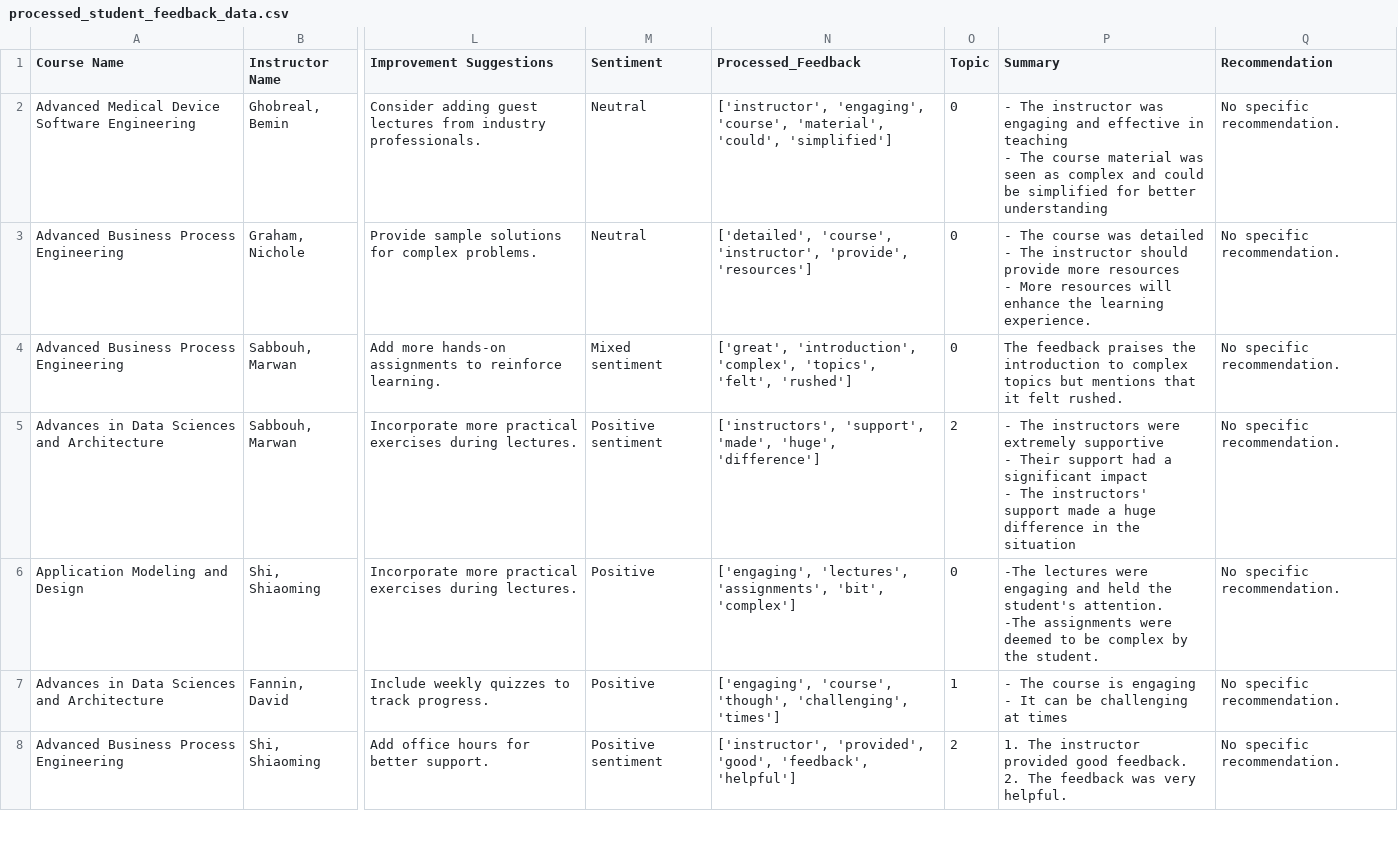
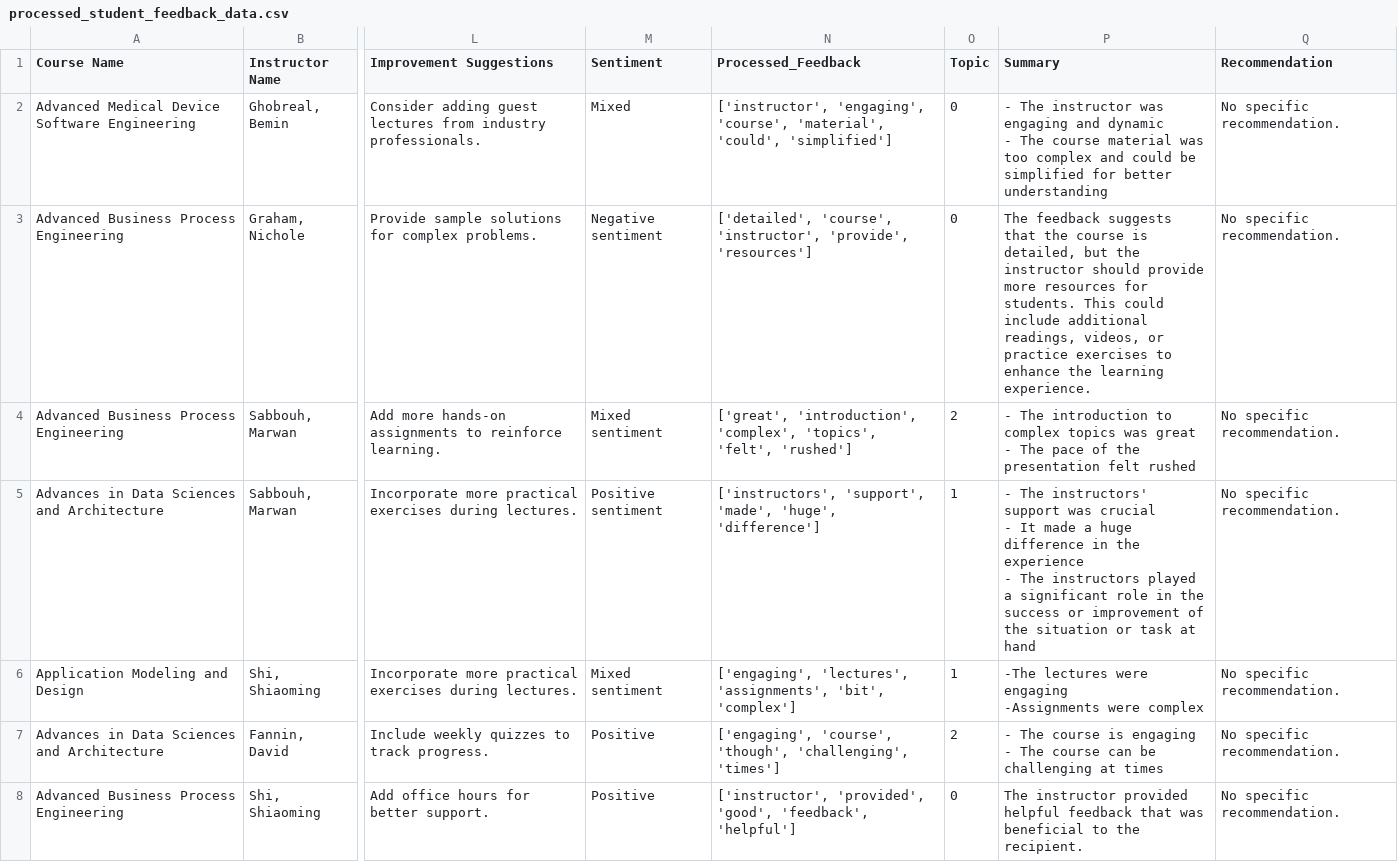
Before and after one commit to KunalBhoyar/Course-Feedback, a CSV file: data/processed/processed_student_feedback_data.csv, drawn as a sheet; only a part is shown, gaps mark what is left out; ↵ is a line break in a cell; the diff covers the shown part only; the diff names each change by its address in the sheet, - before the commit and + after, or states it on an @@ line.

```diff
--- a/data/processed/processed_student_feedback_data.csv
+++ b/data/processed/processed_student_feedback_data.csv
-M2 (Sentiment): Neutral
+M2 (Sentiment): Mixed
-P2 (Summary): …engaging and effective in teaching ↵ - The course material was seen as complex and…
+P2 (Summary): …engaging and dynamic ↵ - The course material was too complex and…
-M3 (Sentiment): Neutral
+M3 (Sentiment): Negative sentiment
-P3 (Summary): - The course was detailed ↵ - The instructor should provide more resources ↵ - More resources will enhance the…
+P3 (Summary): The feedback suggests that the course is detailed, but the instructor should provide more resources for students. This could include additional readings, videos, or practice exercises to enhance the…
-O4 (Topic): 0
+O4 (Topic): 2
-P4 (Summary): The feedback praises the introduction to complex topics but mentions that it felt rushed.
+P4 (Summary): - The introduction to complex topics was great ↵ - The pace of the presentation felt rushed
-O5 (Topic): 2
+O5 (Topic): 1
-P5 (Summary): - The instructors were extremely supportive ↵ - Their support had a significant impact ↵ - The instructors' support made a huge difference in the situation
+P5 (Summary): - The instructors' support was crucial ↵ - It made a huge difference in the experience ↵ - The instructors played a significant role in the success or improvement of the situation or task at hand
-M6 (Sentiment): Positive
+M6 (Sentiment): Mixed sentiment
-O6 (Topic): 0
+O6 (Topic): 1
-P6 (Summary): …were engaging and held the student's attention. ↵ -The assignments were deemed to be complex by the student.
+P6 (Summary): …were engaging ↵ -Assignments were complex
-O7 (Topic): 1
+O7 (Topic): 2
-P7 (Summary): …engaging ↵ - It can be…
+P7 (Summary): …engaging ↵ - The course can be…
-M8 (Sentiment): Positive sentiment
+M8 (Sentiment): Positive
-O8 (Topic): 2
+O8 (Topic): 0
-P8 (Summary): 1. The instructor provided good feedback. ↵ 2. The feedback was very helpful.
+P8 (Summary): The instructor provided helpful feedback that was beneficial to the recipient.
```
Also changed, not shown: 85 edited cells elsewhere in this file, 8 other files.
